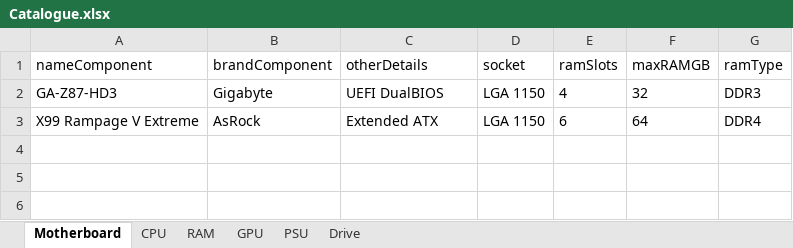
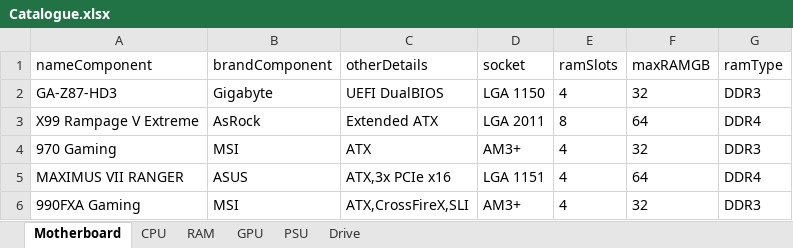
Before and after one commit to eFFecTM/PCBuilderTool, an Excel workbook: Catalogue.xlsx, sheet Motherboard, drawn as a sheet; values as stored, in another font and other column widths than the file's, no borders; the diff names each change by its address in the sheet, - before the commit and + after, or states it on an @@ line.

```diff
--- a/Catalogue.xlsx (sheet Motherboard)
+++ b/Catalogue.xlsx (sheet Motherboard)
-D3 (socket): LGA 1150
+D3 (socket): LGA 2011
-E3 (ramSlots): 6
+E3 (ramSlots): 8
+row 4: 970 Gaming | MSI | ATX | AM3+ | 4 | 32 | DDR3
+row 5: MAXIMUS VII RANGER | ASUS | ATX,3x PCIe x16 | LGA 1151 | 4 | 64 | DDR4
+row 6: 990FXA Gaming | MSI | ATX,CrossFireX,SLI | AM3+ | 4 | 32 | DDR3
```
Also changed, not shown: sheet CPU, sheet RAM, sheet PSU, sheet Drive, sheet GPU, 1 other file.
